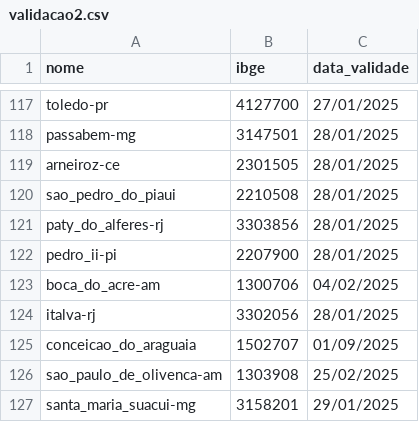
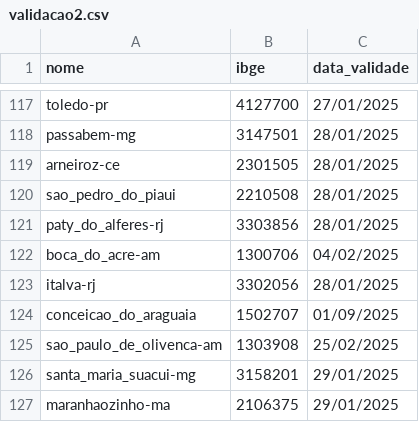
Before and after one commit to mcafao/validacao, a CSV file: validacao2.csv, drawn as a sheet; only a part is shown, gaps mark what is left out; the shorter side is filled out with more unchanged rows; the diff names each change by its address in the sheet, - before the commit and + after, or states it on an @@ line.

Commit message:
Update validacao2.csv

```diff
--- a/validacao2.csv
+++ b/validacao2.csv
-row 122: pedro_ii-pi | 2207900 | 28/01/2025
```
